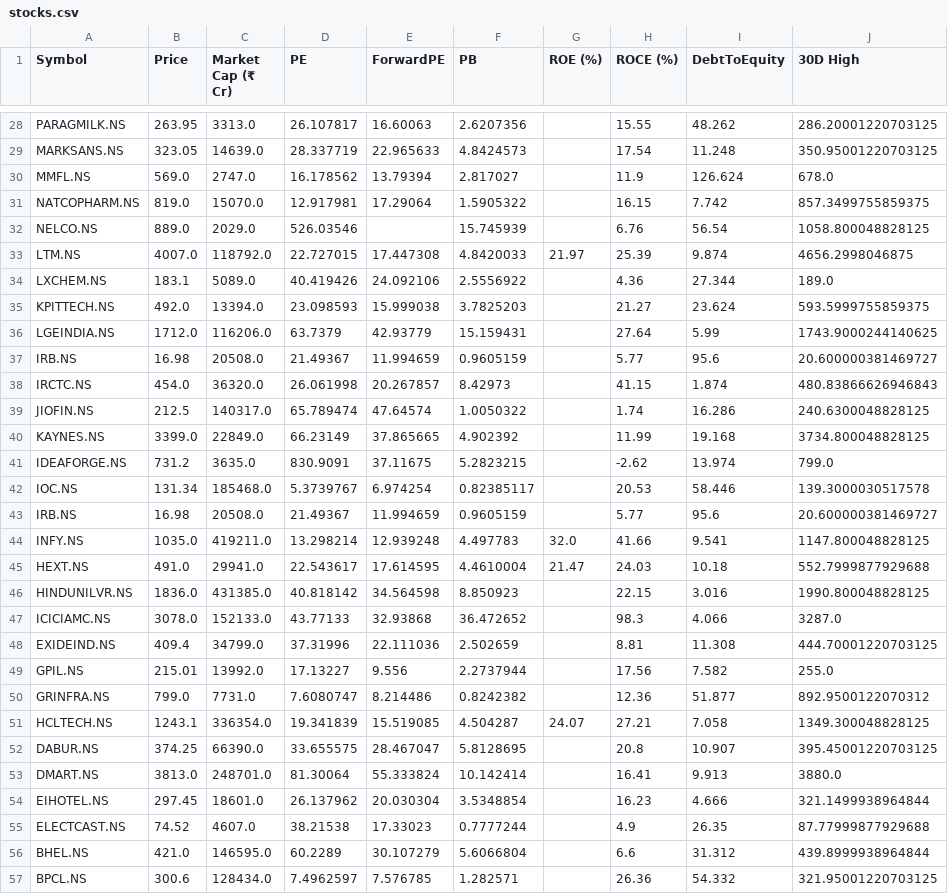
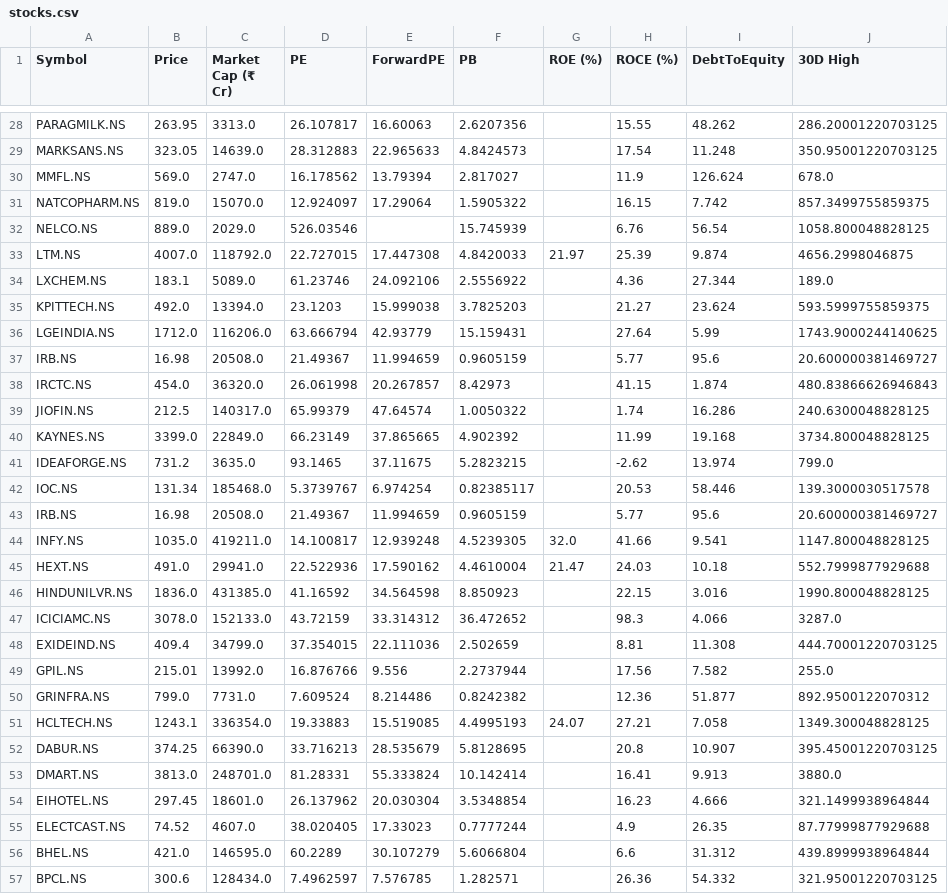
Before and after one commit to rsh-lab/nse-stock-dashboard, a CSV file: stocks.csv, drawn as a sheet; only a part is shown, gaps mark what is left out; the diff covers the shown part only; the diff names each change by its address in the sheet, - before the commit and + after, or states it on an @@ line.

```diff
--- a/stocks.csv
+++ b/stocks.csv
-D29 (PE): 28.337719
+D29 (PE): 28.312883
-D31 (PE): 12.917981
+D31 (PE): 12.924097
-D34 (PE): 40.419426
+D34 (PE): 61.23746
-D35 (PE): 23.098593
+D35 (PE): 23.1203
-D36 (PE): 63.7379
+D36 (PE): 63.666794
-D39 (PE): 65.789474
+D39 (PE): 65.99379
-D41 (PE): 830.9091
+D41 (PE): 93.1465
-D44 (PE): 13.298214
+D44 (PE): 14.100817
-F44 (PB): 4.497783
+F44 (PB): 4.5239305
-D45 (PE): 22.543617
+D45 (PE): 22.522936
-E45 (ForwardPE): 17.614595
+E45 (ForwardPE): 17.590162
-D46 (PE): 40.818142
+D46 (PE): 41.16592
-D47 (PE): 43.77133
+D47 (PE): 43.72159
-E47 (ForwardPE): 32.93868
+E47 (ForwardPE): 33.314312
-D48 (PE): 37.31996
+D48 (PE): 37.354015
-D49 (PE): 17.13227
+D49 (PE): 16.876766
-D50 (PE): 7.6080747
+D50 (PE): 7.609524
-D51 (PE): 19.341839
+D51 (PE): 19.33883
-F51 (PB): 4.504287
+F51 (PB): 4.4995193
-D52 (PE): 33.655575
+D52 (PE): 33.716213
-E52 (ForwardPE): 28.467047
+E52 (ForwardPE): 28.535679
-D53 (PE): 81.30064
+D53 (PE): 81.28331
-D55 (PE): 38.21538
+D55 (PE): 38.020405
```
Also changed, not shown: 21 edited cells elsewhere in this file.
